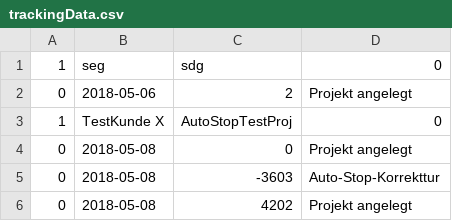
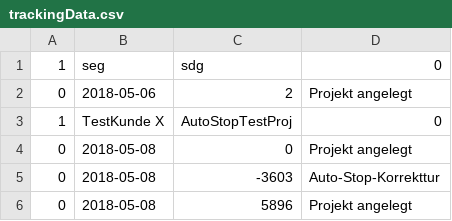
Before and after one commit to Ecke1612/interval_alpha, a CSV file: production/artifacts/Interval2/data/trackingData.csv, drawn as a sheet.

```diff
--- a/production/artifacts/Interval2/data/trackingData.csv
+++ b/production/artifacts/Interval2/data/trackingData.csv
@@ -5,2 +5,2 @@
 "0";"2018-05-08";"-3603";"Auto-Stop-Korrekttur"
-"0";"2018-05-08";"4202";"Projekt angelegt"
+"0";"2018-05-08";"5896";"Projekt angelegt"
```
Also changed, not shown: 13 other files.
